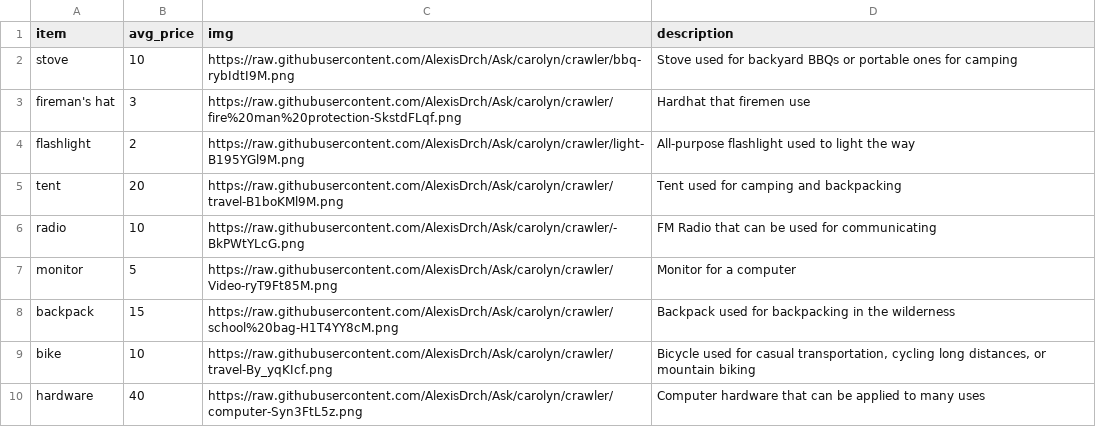
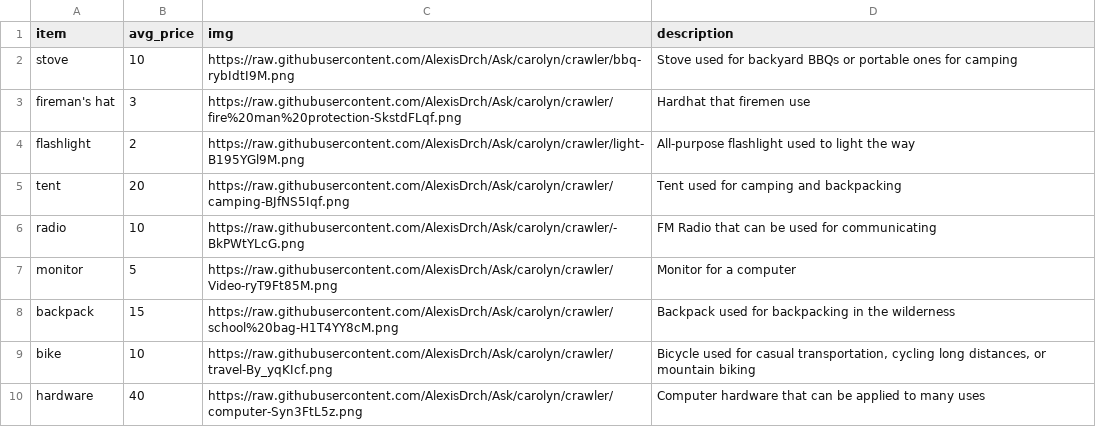
Before and after one commit to AlexisDrch/Ask, a CSV file: crawler/items.csv, drawn as a sheet.

Commit message:
updated items.csv

```diff
--- a/crawler/items.csv
+++ b/crawler/items.csv
@@ -4,3 +4,3 @@ fireman's hat,3,https://raw.githubusercontent.com/AlexisDrch/Ask/carolyn/crawler
 flashlight,2,https://raw.githubusercontent.com/AlexisDrch/Ask/carolyn/crawler/light-B195YGl9M.png,All-purpose flashlight used to light the way
-tent,20,https://raw.githubusercontent.com/AlexisDrch/Ask/carolyn/crawler/travel-B1boKMl9M.png,Tent used for camping and backpacking
+tent,20,https://raw.githubusercontent.com/AlexisDrch/Ask/carolyn/crawler/camping-BJfNS5Iqf.png,Tent used for camping and backpacking
 radio,10,https://raw.githubusercontent.com/AlexisDrch/Ask/carolyn/crawler/-BkPWtYLcG.png,FM Radio that can be used for communicating
```
